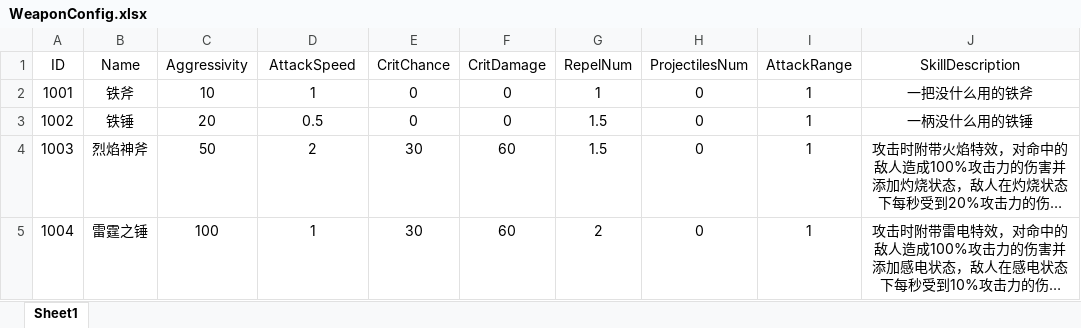
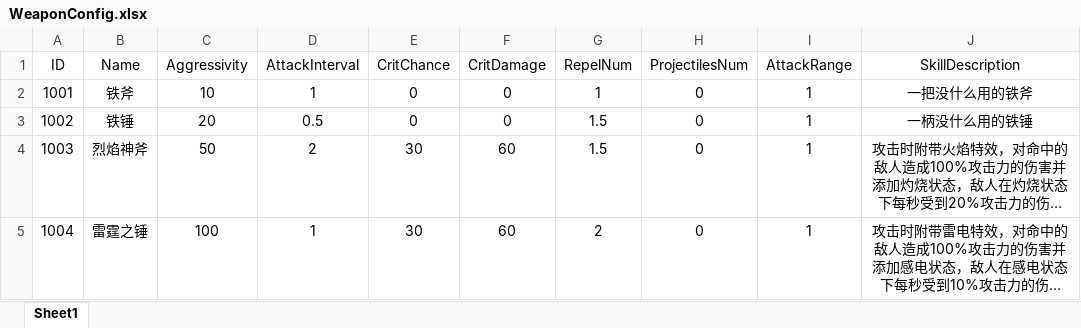
Before and after one commit to EmperorMoMo/FatSheepCrisis, an Excel workbook: 01-FatSheepCrisis/Assets/Excel/WeaponConfig.xlsx, sheet Sheet1, drawn as a sheet; long unchanged cells end in …; values as stored, in another font and other column widths than the file's, no borders; the diff names each change by its address in the sheet, - before the commit and + after, or states it on an @@ line.

Commit message:
Update WeaponConfig.xlsx

```diff
--- a/01-FatSheepCrisis/Assets/Excel/WeaponConfig.xlsx (sheet Sheet1)
+++ b/01-FatSheepCrisis/Assets/Excel/WeaponConfig.xlsx (sheet Sheet1)
-D1: AttackSpeed
+D1: AttackInterval
```
